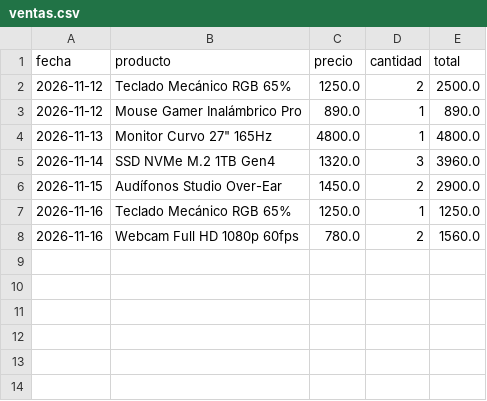
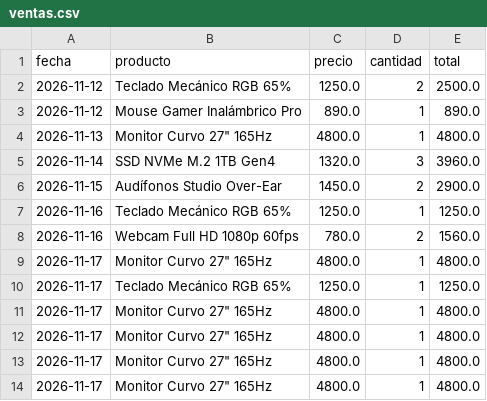
Before and after one commit to luisalcaraz6447-design/programacion4, a CSV file: ventas.csv, drawn as a sheet.

Commit message:
Proyecto 3, Arreglo de graficas y productos

```diff
--- a/ventas.csv
+++ b/ventas.csv
@@ -8 +8,7 @@ fecha,producto,precio,cantidad,total
 2026-11-16,Webcam Full HD 1080p 60fps,780.0,2,1560.0
+2026-11-17,"Monitor Curvo 27"" 165Hz",4800.0,1,4800.0
+2026-11-17,Teclado Mecánico RGB 65%,1250.0,1,1250.0
+2026-11-17,"Monitor Curvo 27"" 165Hz",4800.0,1,4800.0
+2026-11-17,"Monitor Curvo 27"" 165Hz",4800.0,1,4800.0
+2026-11-17,"Monitor Curvo 27"" 165Hz",4800.0,1,4800.0
+2026-11-17,"Monitor Curvo 27"" 165Hz",4800.0,1,4800.0
```
Also changed, not shown: productos.csv, 3 other files.
